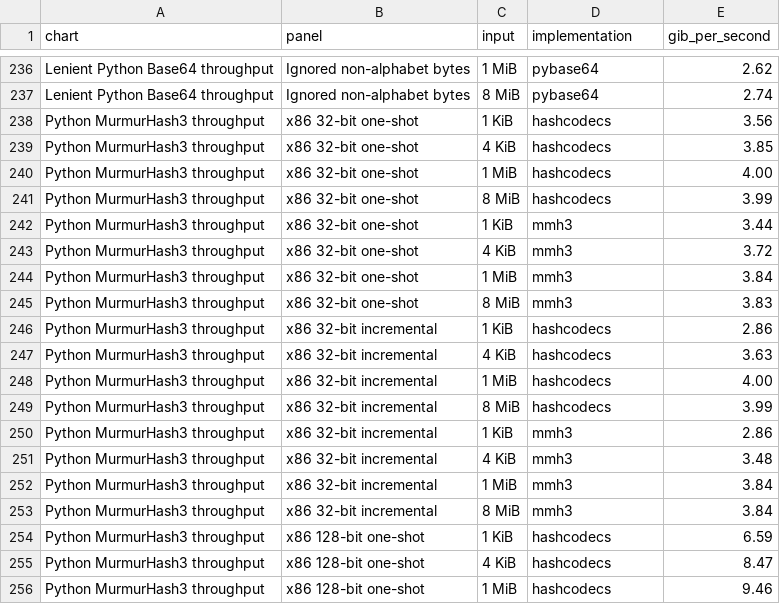
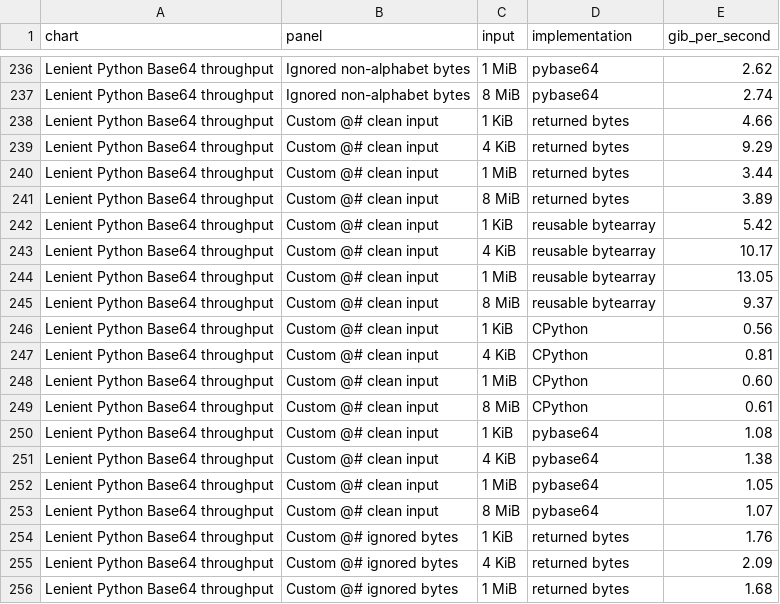
Before and after one commit to kozistr/hashcodecs-rs, a CSV file: docs/benchmarks/results.csv, drawn as a sheet; only a part is shown, gaps mark what is left out; the shorter side is filled out with more unchanged rows; the diff covers the shown part only; the diff names each change by its address in the sheet, - before the commit and + after, or states it on an @@ line.

Commit message:
fix: accelerate custom-alphabet lenient Base64 decoding (#120)

```diff
--- a/docs/benchmarks/results.csv
+++ b/docs/benchmarks/results.csv
+row 238: Lenient Python Base64 throughput | Custom @# clean input | 1 KiB | returned bytes | 4.66
+row 239: Lenient Python Base64 throughput | Custom @# clean input | 4 KiB | returned bytes | 9.29
+row 240: Lenient Python Base64 throughput | Custom @# clean input | 1 MiB | returned bytes | 3.44
+row 241: Lenient Python Base64 throughput | Custom @# clean input | 8 MiB | returned bytes | 3.89
+row 242: Lenient Python Base64 throughput | Custom @# clean input | 1 KiB | reusable bytearray | 5.42
+row 243: Lenient Python Base64 throughput | Custom @# clean input | 4 KiB | reusable bytearray | 10.17
+row 244: Lenient Python Base64 throughput | Custom @# clean input | 1 MiB | reusable bytearray | 13.05
+row 245: Lenient Python Base64 throughput | Custom @# clean input | 8 MiB | reusable bytearray | 9.37
+row 246: Lenient Python Base64 throughput | Custom @# clean input | 1 KiB | CPython | 0.56
+row 247: Lenient Python Base64 throughput | Custom @# clean input | 4 KiB | CPython | 0.81
+row 248: Lenient Python Base64 throughput | Custom @# clean input | 1 MiB | CPython | 0.60
+row 249: Lenient Python Base64 throughput | Custom @# clean input | 8 MiB | CPython | 0.61
+row 250: Lenient Python Base64 throughput | Custom @# clean input | 1 KiB | pybase64 | 1.08
+row 251: Lenient Python Base64 throughput | Custom @# clean input | 4 KiB | pybase64 | 1.38
+row 252: Lenient Python Base64 throughput | Custom @# clean input | 1 MiB | pybase64 | 1.05
+row 253: Lenient Python Base64 throughput | Custom @# clean input | 8 MiB | pybase64 | 1.07
+row 254: Lenient Python Base64 throughput | Custom @# ignored bytes | 1 KiB | returned bytes | 1.76
+row 255: Lenient Python Base64 throughput | Custom @# ignored bytes | 4 KiB | returned bytes | 2.09
+row 256: Lenient Python Base64 throughput | Custom @# ignored bytes | 1 MiB | returned bytes | 1.68
```
Also changed, not shown: 13 added rows elsewhere in this file, 7 other files.
